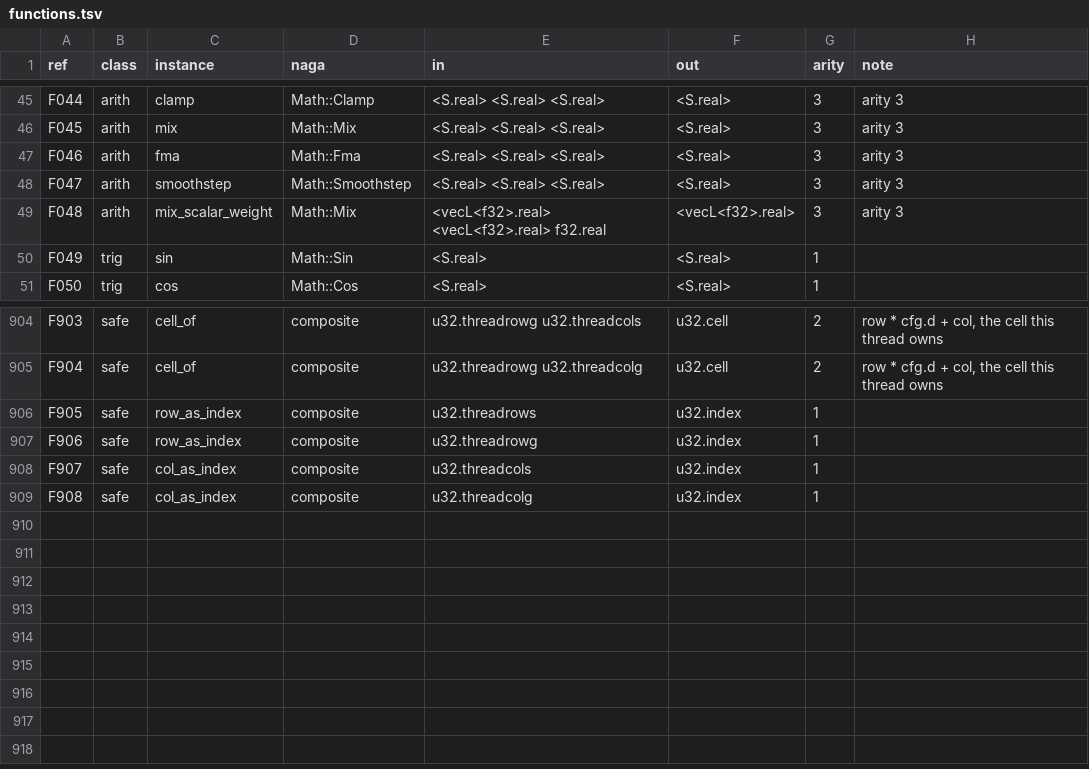
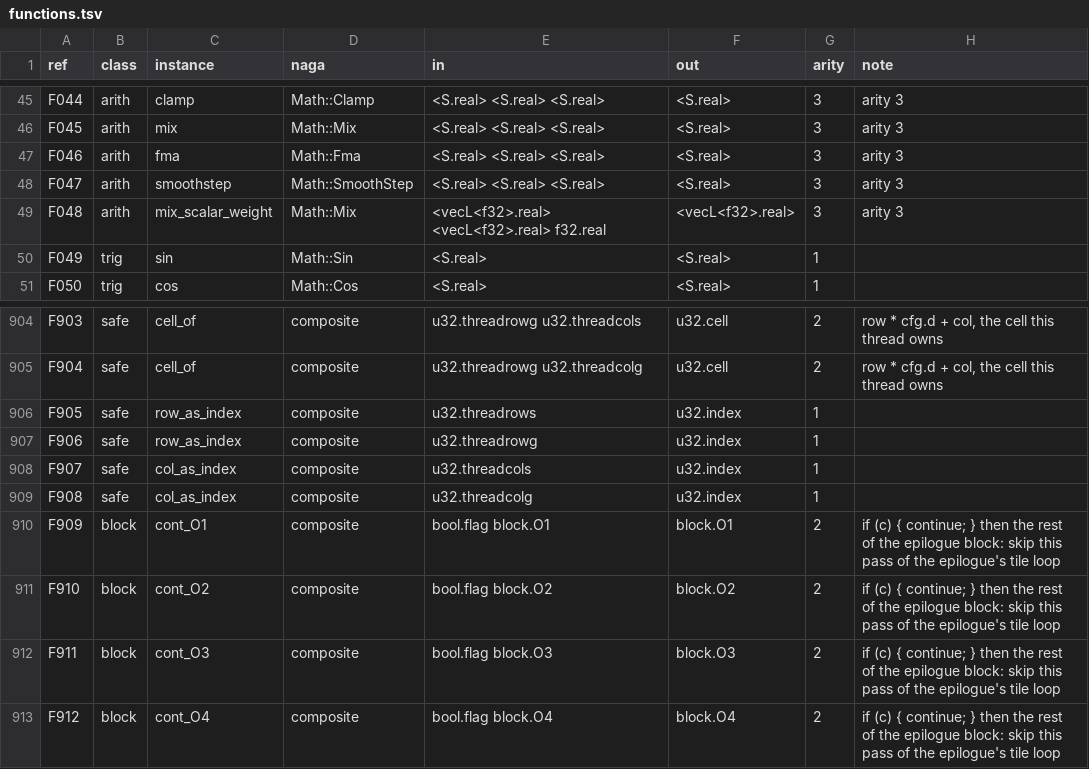
Before and after one commit to Gamakon/fuller, a TSV file: kingdoms/safewgsl/functions.tsv, drawn as a sheet; only a part is shown, gaps mark what is left out.

Commit message:
the epilogue's continue (block.cont_O1..O4); and two read-back bugs a mutation found: smoothstep's naga name, ldexp's integer exponent
Our kingdom had no spelling for `continue` (the hand-written blocked kernel skips rows past the band with `if (lr >= cfg.r_rows) { continue; }` in its store loop, and was refused "Continue has no safe spelling"). A thread-dependent continue followed by a barrier of the same loop body makes that barrier non-uniform, and a rung does not say which loop a C statement sits in (C2 is a conditional inside a tile loop at L2, which may hold a barrier, or inside one at C1, which cannot). The epilogue holds no barrier, and an epilogue block at depth d >= 1 is the body of an epilogue tile loop, so the continue is spelled there: rows block.cont_O1..O4 (F909-F912: bool.flag, block.O<d> -> block.O<d>), `if (c) { continue; }` then the rest of the block. The reader reads a continue as a marker; the epilogue turns a guard `if (c) { continue; }` ahead of the store into block.cont; a continue anywhere else is refused by name with the reason. The blocked kernel reads (541 nodes) and its rebuilt store loop writes `if (((gid.y * 4u) + k) >= cfg.r_rows)) { continue; }`; in the corpus as draft_blocked_continue. Test: the blocked kernel with a continue moved into its item loop is refused by name.

The single-symbol mutation test, with the new corpus kernel, drew 6 mutants that render and validate but did not read back: two bugs of ours. smoothstep's naga name in both kingdoms' tables was title-cased Math::Smoothstep, which no naga function is (naga: SmoothStep), so no kernel's smoothstep read, the kingdom's own included (F047 in kingdoms/wgsl and kingdoms/safewgsl, refs kept). ldexp: the renderer writes the exponent as WGSL's integer, ldexp(e, vec4<i32>(x)), and read back the conversion did not fit the row's real argument; the reader now takes ldexp(e, i32(x)) as the row's own (e, x). The test: 1,000 of 1,000 mutants validate, keep the thread's cell and read back.

Corpus 79 read, 11 bug rows, 0 unmet; 79 rendered corpus kernels read back; population and library entry test passes; drafts 31 of 31 at 48, 96, 128 slots; 433 of 441 replies read. Loader pins: 912 rows; block.cont only at depth 1 and deeper. 528 tests passed with --features wgsl (run on exactly this commit's tree in a worktree); clippy clean with wgsl and gpu,wgsl.

```diff
--- a/kingdoms/safewgsl/functions.tsv
+++ b/kingdoms/safewgsl/functions.tsv
@@ -47,3 +47,3 @@ F045	arith	mix	Math::Mix	<S.real> <S.real> <S.real>	<S.real>	3	arity 3
 F046	arith	fma	Math::Fma	<S.real> <S.real> <S.real>	<S.real>	3	arity 3
-F047	arith	smoothstep	Math::Smoothstep	<S.real> <S.real> <S.real>	<S.real>	3	arity 3
+F047	arith	smoothstep	Math::SmoothStep	<S.real> <S.real> <S.real>	<S.real>	3	arity 3
 F048	arith	mix_scalar_weight	Math::Mix	<vecL<f32>.real> <vecL<f32>.real> f32.real	<vecL<f32>.real>	3	arity 3
@@ -909 +909,5 @@ F907	safe	col_as_index	composite	u32.threadcols	u32.index	1
 F908	safe	col_as_index	composite	u32.threadcolg	u32.index	1	
+F909	block	cont_O1	composite	bool.flag block.O1	block.O1	2	if (c) { continue; } then the rest of the epilogue block: skip this pass of the epilogue's tile loop
+F910	block	cont_O2	composite	bool.flag block.O2	block.O2	2	if (c) { continue; } then the rest of the epilogue block: skip this pass of the epilogue's tile loop
+F911	block	cont_O3	composite	bool.flag block.O3	block.O3	2	if (c) { continue; } then the rest of the epilogue block: skip this pass of the epilogue's tile loop
+F912	block	cont_O4	composite	bool.flag block.O4	block.O4	2	if (c) { continue; } then the rest of the epilogue block: skip this pass of the epilogue's tile loop
```
Also changed, not shown: kingdoms/wgsl/functions.tsv, 9 other files.
